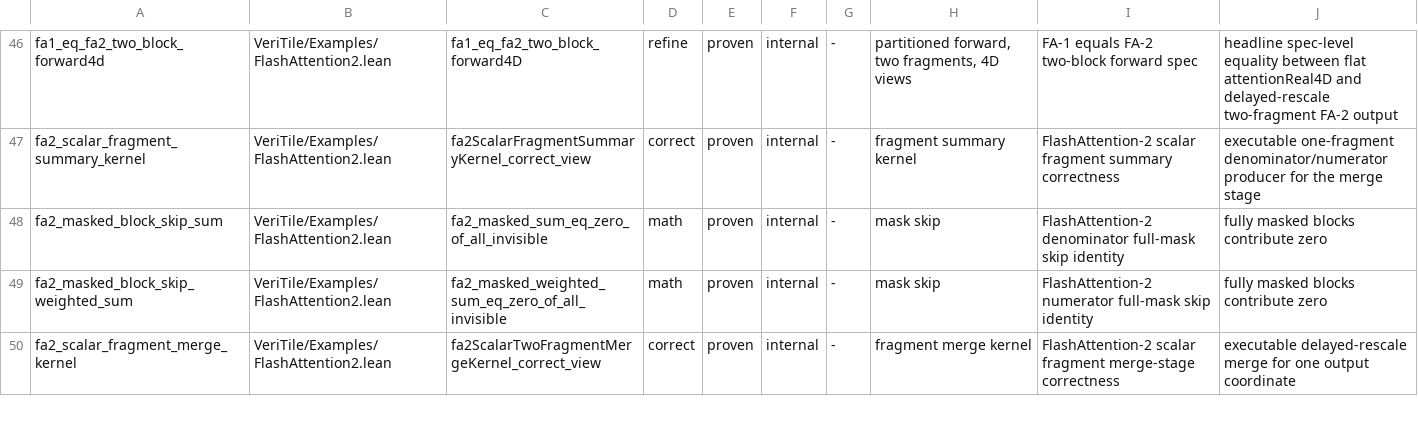
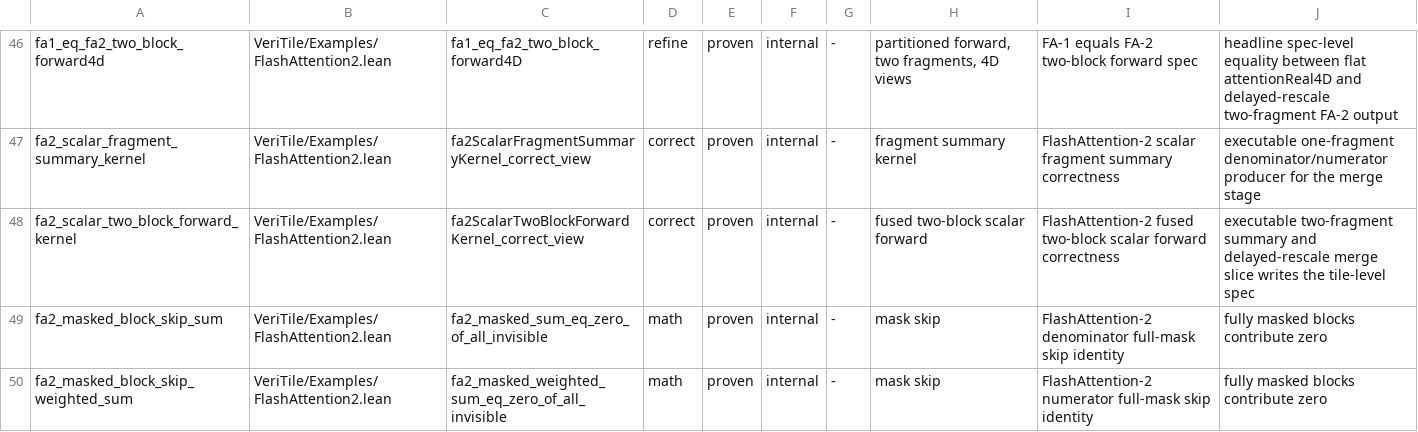
Before and after one commit to VeriInfra-Lab/VeriTile, a TSV file: scripts/kernel-manifest.tsv, drawn as a sheet; only a part is shown, gaps mark what is left out; the shorter side is filled out with more unchanged rows.

Commit message:
Add FA2 fused two-block scalar forward kernel

```diff
--- a/scripts/kernel-manifest.tsv
+++ b/scripts/kernel-manifest.tsv
@@ -47,2 +47,3 @@ fa1_eq_fa2_two_block_forward4d	VeriTile/Examples/FlashAttention2.lean	fa1_eq_fa2
 fa2_scalar_fragment_summary_kernel	VeriTile/Examples/FlashAttention2.lean	fa2ScalarFragmentSummaryKernel_correct_view	correct	proven	internal	-	fragment summary kernel	FlashAttention-2 scalar fragment summary correctness	executable one-fragment denominator/numerator producer for the merge stage
+fa2_scalar_two_block_forward_kernel	VeriTile/Examples/FlashAttention2.lean	fa2ScalarTwoBlockForwardKernel_correct_view	correct	proven	internal	-	fused two-block scalar forward	FlashAttention-2 fused two-block scalar forward correctness	executable two-fragment summary and delayed-rescale merge slice writes the tile-level spec
 fa2_masked_block_skip_sum	VeriTile/Examples/FlashAttention2.lean	fa2_masked_sum_eq_zero_of_all_invisible	math	proven	internal	-	mask skip	FlashAttention-2 denominator full-mask skip identity	fully masked blocks contribute zero
```
Also changed, not shown: 3 other files.
